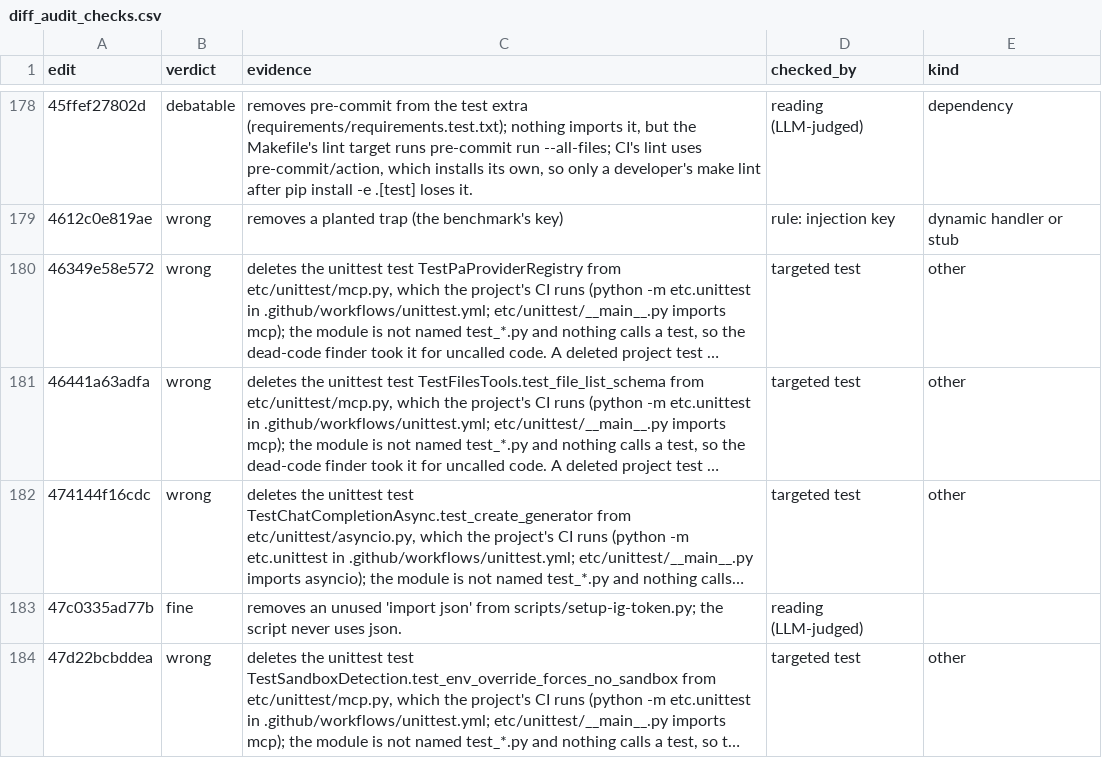
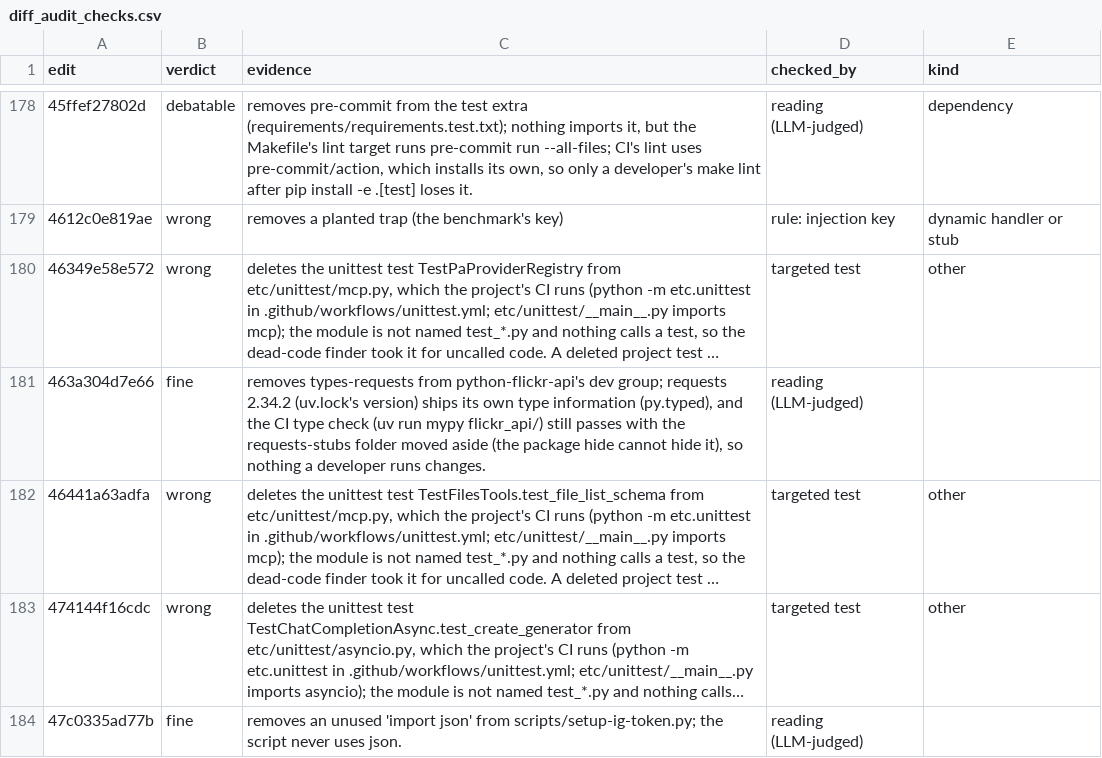
Before and after one commit to ritwiz06/cleansweep, a CSV file: results/summary/v3/diff_audit_checks.csv, drawn as a sheet; only a part is shown, gaps mark what is left out; the shorter side is filled out with more unchanged rows; long unchanged cells end in …; the diff names each change by its address in the sheet, - before the commit and + after, or states it on an @@ line.

Commit message:
exp: v3 interim tables at 10:20 (690 audit checks)

```diff
--- a/results/summary/v3/diff_audit_checks.csv
+++ b/results/summary/v3/diff_audit_checks.csv
+row 181: 463a304d7e66 | fine | removes types-requests from python-flickr-api's dev group; requests 2.34.2 (uv.lock's version) ships its own type information (py.typed), and the CI type check (uv run mypy flickr_api/) still passes with the requests-stubs folder moved aside (the package hide cannot hide it), so nothing a developer runs changes. | reading (LLM-judged)
```
